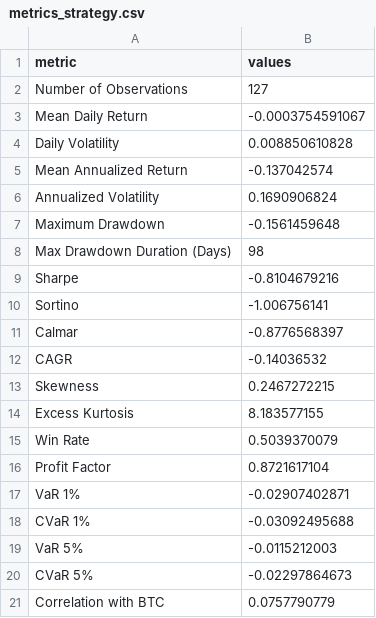
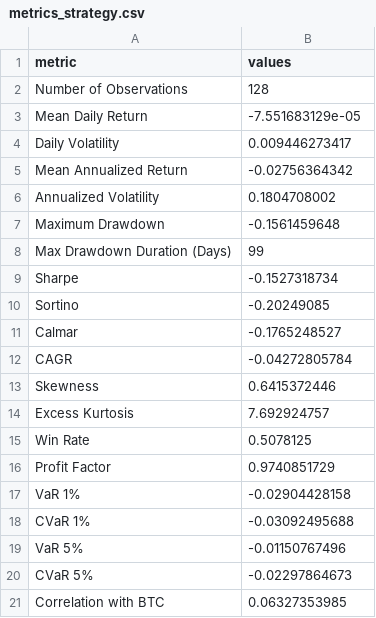
Before and after one commit to sehunkeem/strategy-performance, a CSV file: metrics_strategy.csv, drawn as a sheet.

```diff
--- a/metrics_strategy.csv
+++ b/metrics_strategy.csv
@@ -1,21 +1,21 @@
 metric,values
-Number of Observations,127
-Mean Daily Return,-0.0003754591067
-Daily Volatility,0.008850610828
-Mean Annualized Return,-0.137042574
-Annualized Volatility,0.1690906824
+Number of Observations,128
+Mean Daily Return,-7.551683129e-05
+Daily Volatility,0.009446273417
+Mean Annualized Return,-0.02756364342
+Annualized Volatility,0.1804708002
 Maximum Drawdown,-0.1561459648
-Max Drawdown Duration (Days),98
-Sharpe,-0.8104679216
-Sortino,-1.006756141
-Calmar,-0.8776568397
-CAGR,-0.14036532
-Skewness,0.2467272215
-Excess Kurtosis,8.183577155
-Win Rate,0.5039370079
-Profit Factor,0.8721617104
-VaR 1%,-0.02907402871
+Max Drawdown Duration (Days),99
+Sharpe,-0.1527318734
+Sortino,-0.20249085
+Calmar,-0.1765248527
+CAGR,-0.04272805784
+Skewness,0.6415372446
+Excess Kurtosis,7.692924757
+Win Rate,0.5078125
+Profit Factor,0.9740851729
+VaR 1%,-0.02904428158
 CVaR 1%,-0.03092495688
-VaR 5%,-0.0115212003
+VaR 5%,-0.01150767496
 CVaR 5%,-0.02297864673
-Correlation with BTC,0.0757790779
+Correlation with BTC,0.06327353985
```
Also changed, not shown: sharpe_metrics.csv, 5 other files.
